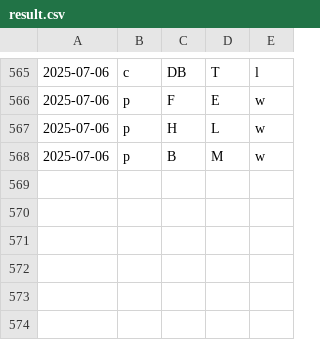
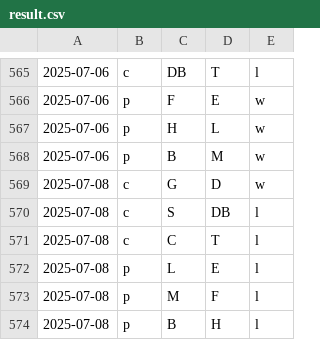
Before and after one commit to firedial/til, a CSV file: yakyuRank/sakura/result.csv, drawn as a sheet; only a part is shown, gaps mark what is left out.

```diff
--- a/yakyuRank/sakura/result.csv
+++ b/yakyuRank/sakura/result.csv
@@ -568 +568,7 @@
 2025-07-06,p,B,M,w
+2025-07-08,c,G,D,w
+2025-07-08,c,S,DB,l
+2025-07-08,c,C,T,l
+2025-07-08,p,L,E,l
+2025-07-08,p,M,F,l
+2025-07-08,p,B,H,l
```
Also changed, not shown: yakyuRank/sakura/data.csv, yakyuRank/sakura/loseMin.csv, 1 other file.
